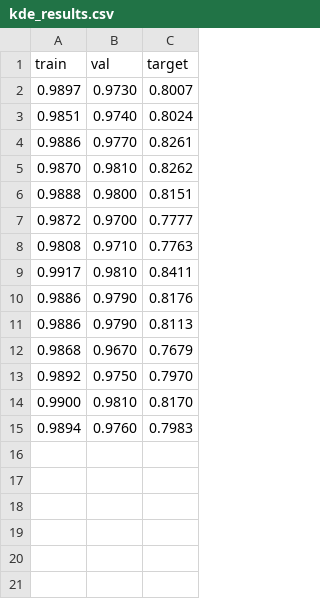
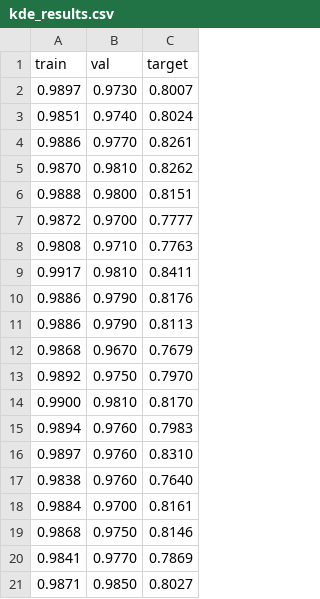
Before and after one commit to santiag0m/causal-generative-classifiers, a CSV file: kde_results.csv, drawn as a sheet.

Commit message:
More KDE results

```diff
--- a/kde_results.csv
+++ b/kde_results.csv
@@ -15 +15,7 @@ train, val, target
 0.9894, 0.9760, 0.7983
+0.9897, 0.9760, 0.8310
+0.9838, 0.9760, 0.7640
+0.9884, 0.9700, 0.8161
+0.9868, 0.9750, 0.8146
+0.9841, 0.9770, 0.7869
+0.9871, 0.9850, 0.8027
```
